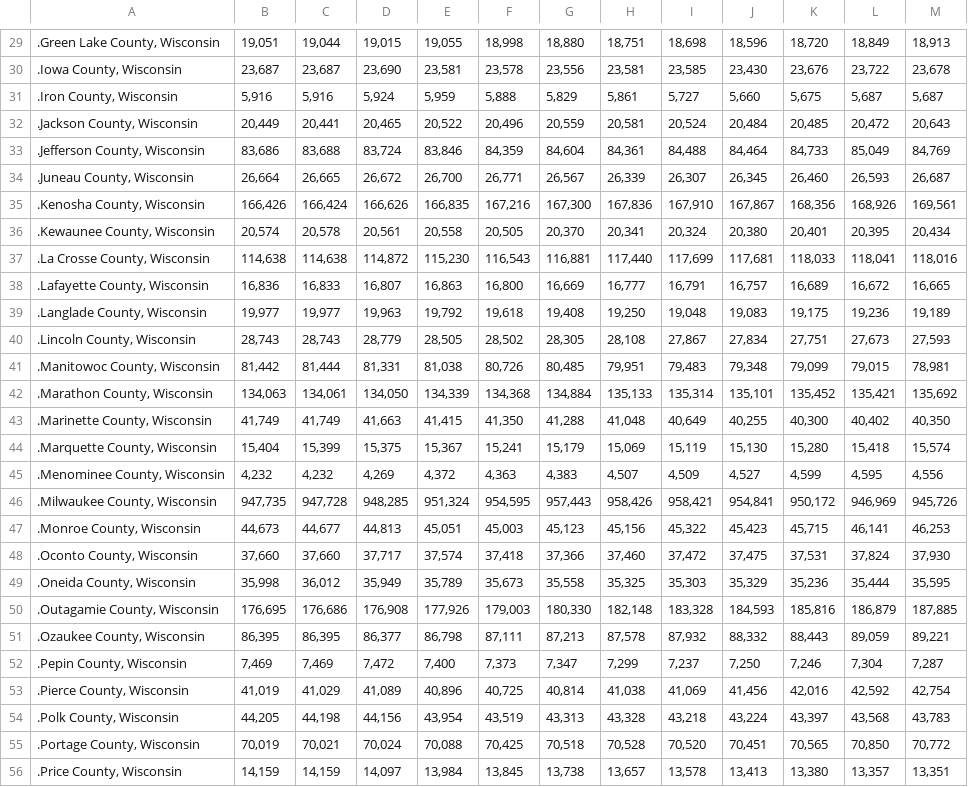
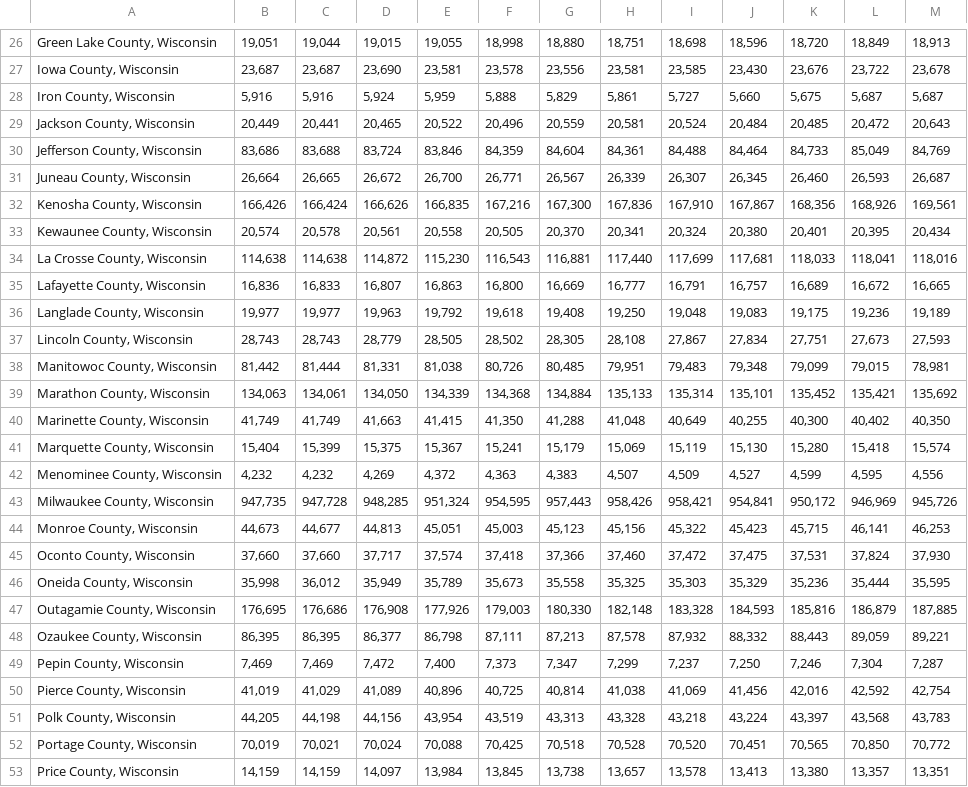
Before and after one commit to BrandonKim2000/BrandonKim2000.github.io, a CSV file: changeInPop/wisconsin.csv, drawn as a sheet; only a part is shown, gaps mark what is left out; addresses are those after the commit; the diff covers the shown part only; the diff names each change by its address in the sheet, - before the commit and + after, or states it on an @@ line.

```diff
--- a/changeInPop/wisconsin.csv
+++ b/changeInPop/wisconsin.csv
-A26: .Green Lake County, Wisconsin
+A26: Green Lake County, Wisconsin
-A27: .Iowa County, Wisconsin
+A27: Iowa County, Wisconsin
-A28: .Iron County, Wisconsin
+A28: Iron County, Wisconsin
-A29: .Jackson County, Wisconsin
+A29: Jackson County, Wisconsin
-A30: .Jefferson County, Wisconsin
+A30: Jefferson County, Wisconsin
-A31: .Juneau County, Wisconsin
+A31: Juneau County, Wisconsin
-A32: .Kenosha County, Wisconsin
+A32: Kenosha County, Wisconsin
-A33: .Kewaunee County, Wisconsin
+A33: Kewaunee County, Wisconsin
-A34: .La Crosse County, Wisconsin
+A34: La Crosse County, Wisconsin
-A35: .Lafayette County, Wisconsin
+A35: Lafayette County, Wisconsin
-A36: .Langlade County, Wisconsin
+A36: Langlade County, Wisconsin
-A37: .Lincoln County, Wisconsin
+A37: Lincoln County, Wisconsin
-A38: .Manitowoc County, Wisconsin
+A38: Manitowoc County, Wisconsin
-A39: .Marathon County, Wisconsin
+A39: Marathon County, Wisconsin
-A40: .Marinette County, Wisconsin
+A40: Marinette County, Wisconsin
-A41: .Marquette County, Wisconsin
+A41: Marquette County, Wisconsin
-A42: .Menominee County, Wisconsin
+A42: Menominee County, Wisconsin
-A43: .Milwaukee County, Wisconsin
+A43: Milwaukee County, Wisconsin
-A44: .Monroe County, Wisconsin
+A44: Monroe County, Wisconsin
-A45: .Oconto County, Wisconsin
+A45: Oconto County, Wisconsin
-A46: .Oneida County, Wisconsin
+A46: Oneida County, Wisconsin
-A47: .Outagamie County, Wisconsin
+A47: Outagamie County, Wisconsin
-A48: .Ozaukee County, Wisconsin
+A48: Ozaukee County, Wisconsin
-A49: .Pepin County, Wisconsin
+A49: Pepin County, Wisconsin
-A50: .Pierce County, Wisconsin
+A50: Pierce County, Wisconsin
-A51: .Polk County, Wisconsin
+A51: Polk County, Wisconsin
-A52: .Portage County, Wisconsin
+A52: Portage County, Wisconsin
-A53: .Price County, Wisconsin
+A53: Price County, Wisconsin
```
Also changed, not shown: 8 removed rows and 44 edited cells elsewhere in this file, changeInPop/arizona.csv, changeInPop/georgia.csv, 2 other files.
